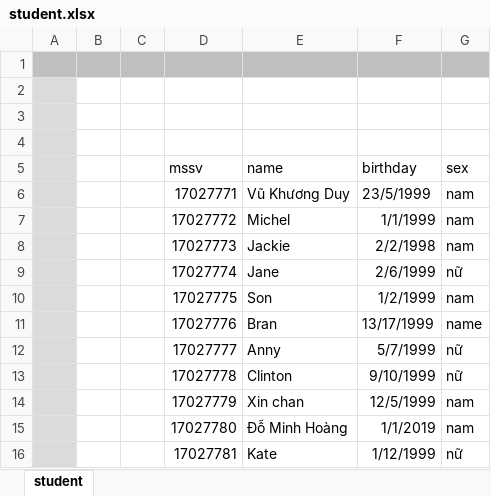
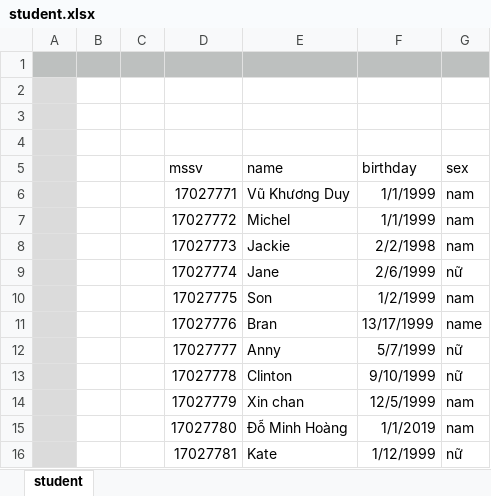
Before and after one commit to VuKhuongDuy/abcuni, an Excel workbook: excel/student.xlsx, sheet student, drawn as a sheet; values as stored, in another font and other column widths than the file's, no borders; the diff names each change by its address in the sheet, - before the commit and + after, or states it on an @@ line.

```diff
--- a/excel/student.xlsx (sheet student)
+++ b/excel/student.xlsx (sheet student)
-F6 (birthday): 23/5/1999
+F6 (birthday): 1/1/1999
```
Also changed, not shown: 16 other files.
